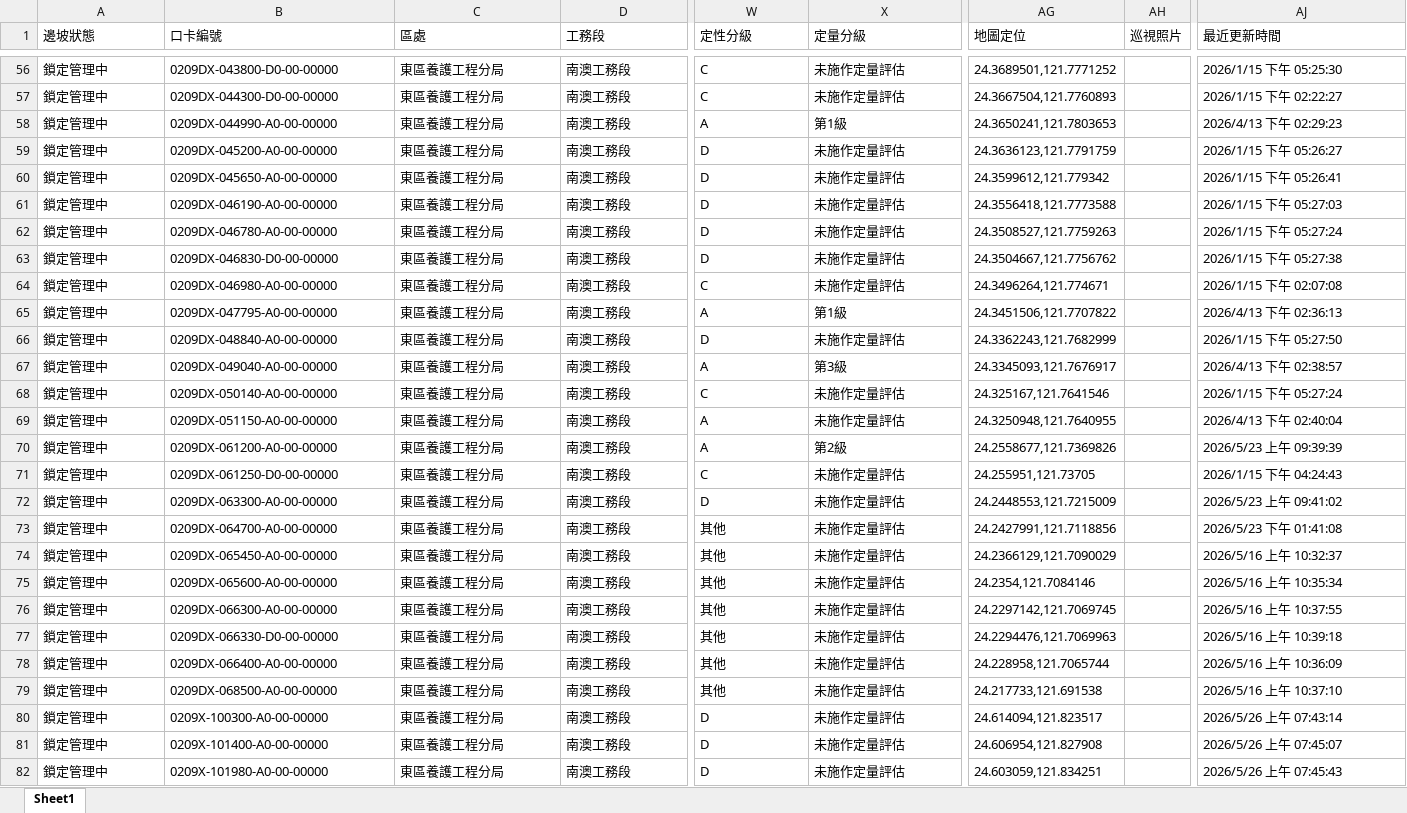
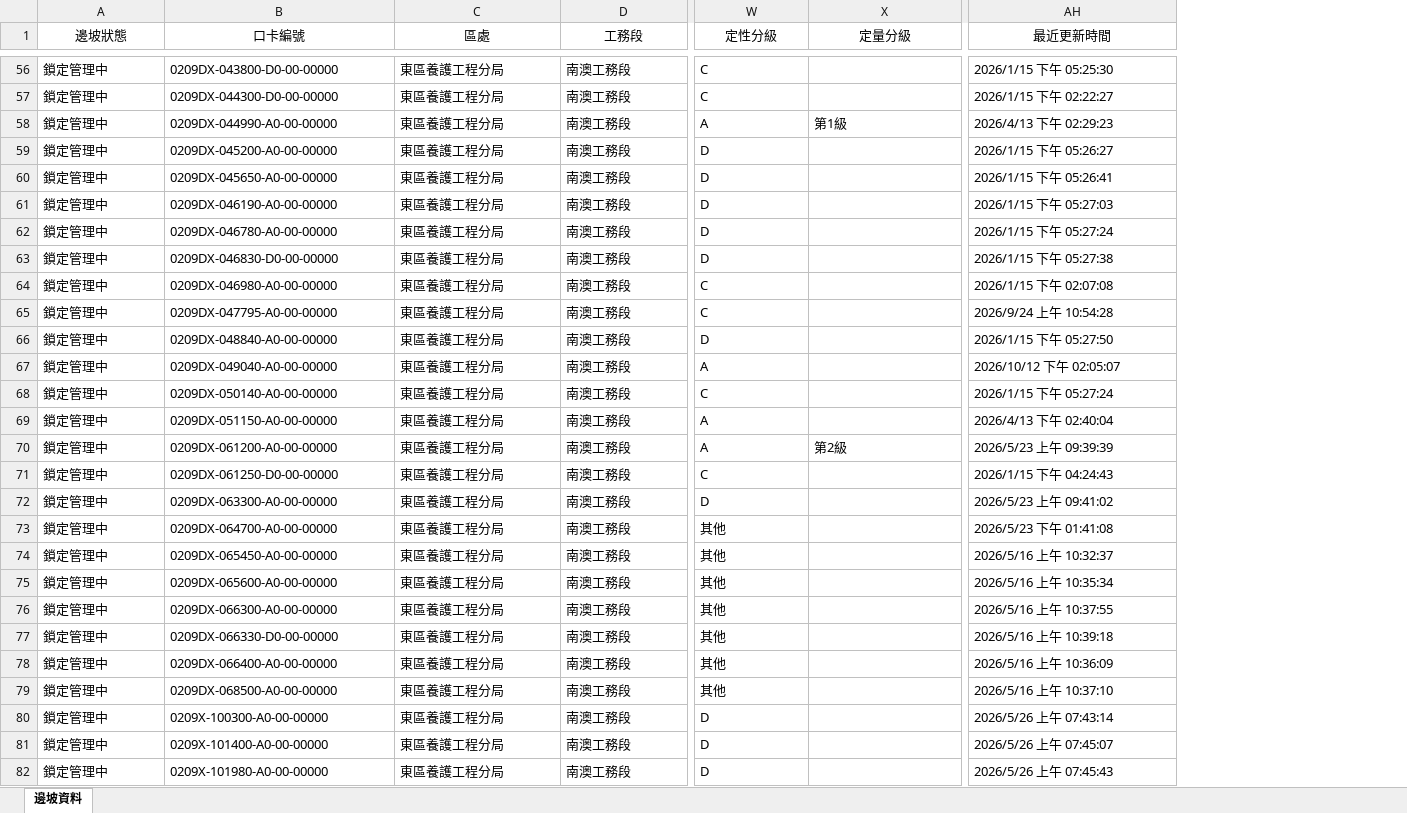
Before and after one commit to jangjerry-bot/SLCMMSO-Nan-ao-Maintenance-Section, an Excel workbook: 邊坡資料.xlsx, sheet 邊坡資料, drawn as a sheet; only a part is shown, gaps mark what is left out; values as stored, in another font and other column widths than the file's, no borders; removed rows and columns are numbered as before the commit, all else as after; the diff covers the shown part only; the diff names each change by its address in the sheet, - before the commit and + after, or states it on an @@ line.

```diff
--- a/邊坡資料.xlsx (sheet 邊坡資料)
+++ b/邊坡資料.xlsx (sheet 邊坡資料)
-sheet tab: Sheet1
+sheet tab: 邊坡資料
-column AG (地圖定位), rows 56-82: 24.3689501,121.7771252 | 24.3667504,121.7760893 | 24.3650241,121.7803653 | 24.3636123,121.7791759 | 24.3599612,121.779342 | 24.3556418,121.7773588 | 24.3508527,121.7759263 | 24.3504667,121.7756762 | 24.3496264,121.774671 | 24.3451506,121.7707822 | 24.3362243,121.7682999 | 24.3345093,121.7676917 | 24.325167,121.7641546 | 24.3250948,121.7640955 | 24.2558677,121.7369826 | 24.255951,121.73705 | 24.2448553,121.7215009 | 24.2427991,121.7118856 | 24.2366129,121.7090029 | 24.2354,121.7084146 | 24.2297142,121.7069745 | 24.2294476,121.7069963 | 24.228958,121.7065744 | 24.217733,121.691538 | 24.614094,121.823517 | 24.606954,121.827908 | 24.603059,121.834251
-column AH (巡視照片), empty
-A1:X1 alignment: left
+A1:X1 alignment: center
-AH1 alignment: left
+AH1 alignment: center
-X56:X57 (定量分級): 未施作定量評估
+X56:X57 (定量分級): (empty)
-X59:X64 (定量分級): 未施作定量評估
+X59:X64 (定量分級): (empty)
-W65 (定性分級): A
+W65 (定性分級): C
-X65 (定量分級): 第1級
+X65 (定量分級): (empty)
-AH65 (最近更新時間): 2026/4/13 下午 02:36:13
+AH65 (最近更新時間): 2026/9/24 上午 10:54:28
-X66 (定量分級): 未施作定量評估
+X66 (定量分級): (empty)
-X67 (定量分級): 第3級
+X67 (定量分級): (empty)
-AH67 (最近更新時間): 2026/4/13 下午 02:38:57
+AH67 (最近更新時間): 2026/10/12 下午 02:05:07
-X68:X69 (定量分級): 未施作定量評估
+X68:X69 (定量分級): (empty)
-X71:X82 (定量分級): 未施作定量評估
+X71:X82 (定量分級): (empty)
```
Also changed, not shown: 89 edited cells and cell formats elsewhere in this sheet.
